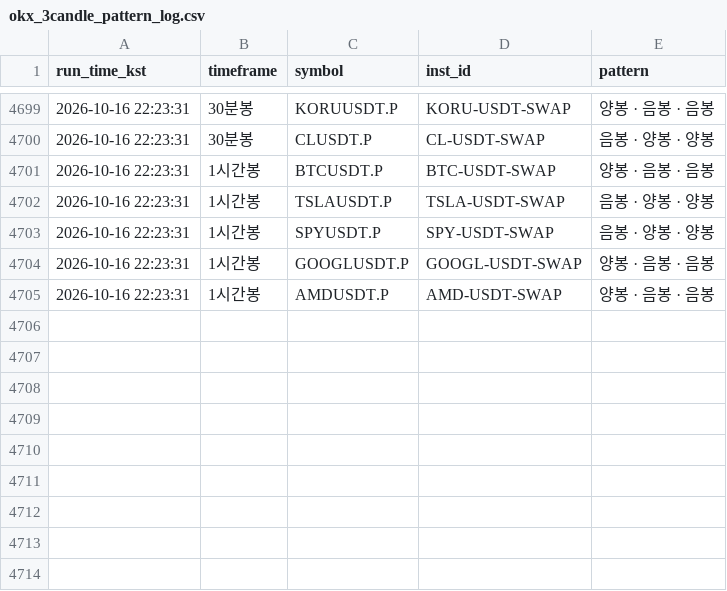
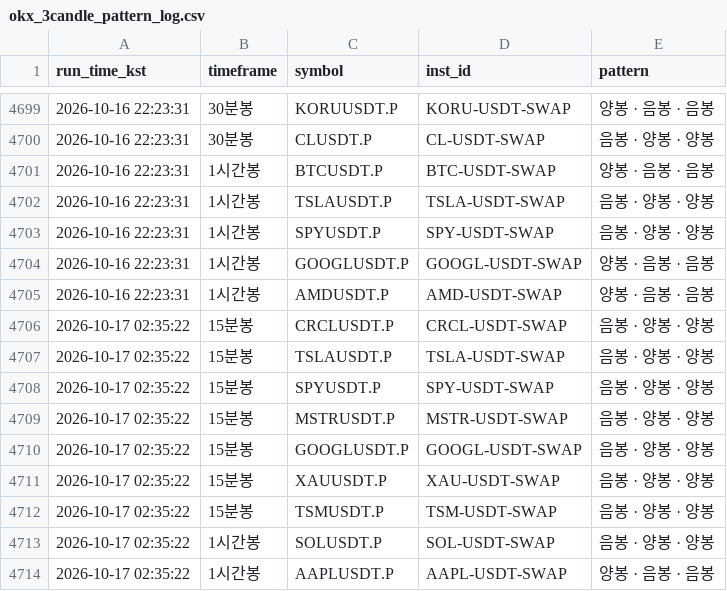
Before and after one commit to suchulkim/Trader_KIM, a CSV file: okx_3candle_pattern_log.csv, drawn as a sheet; only a part is shown, gaps mark what is left out.

```diff
--- a/okx_3candle_pattern_log.csv
+++ b/okx_3candle_pattern_log.csv
@@ -4705 +4705,10 @@
 2026-10-16 22:23:31,1시간봉,AMDUSDT.P,AMD-USDT-SWAP,양봉 · 음봉 · 음봉
+2026-10-17 02:35:22,15분봉,CRCLUSDT.P,CRCL-USDT-SWAP,음봉 · 양봉 · 양봉
+2026-10-17 02:35:22,15분봉,TSLAUSDT.P,TSLA-USDT-SWAP,음봉 · 양봉 · 양봉
+2026-10-17 02:35:22,15분봉,SPYUSDT.P,SPY-USDT-SWAP,음봉 · 양봉 · 양봉
+2026-10-17 02:35:22,15분봉,MSTRUSDT.P,MSTR-USDT-SWAP,음봉 · 양봉 · 양봉
+2026-10-17 02:35:22,15분봉,GOOGLUSDT.P,GOOGL-USDT-SWAP,음봉 · 양봉 · 양봉
+2026-10-17 02:35:22,15분봉,XAUUSDT.P,XAU-USDT-SWAP,음봉 · 양봉 · 양봉
+2026-10-17 02:35:22,15분봉,TSMUSDT.P,TSM-USDT-SWAP,음봉 · 양봉 · 양봉
+2026-10-17 02:35:22,1시간봉,SOLUSDT.P,SOL-USDT-SWAP,음봉 · 양봉 · 양봉
+2026-10-17 02:35:22,1시간봉,AAPLUSDT.P,AAPL-USDT-SWAP,양봉 · 음봉 · 음봉
```
Also changed, not shown: 2 other files.
